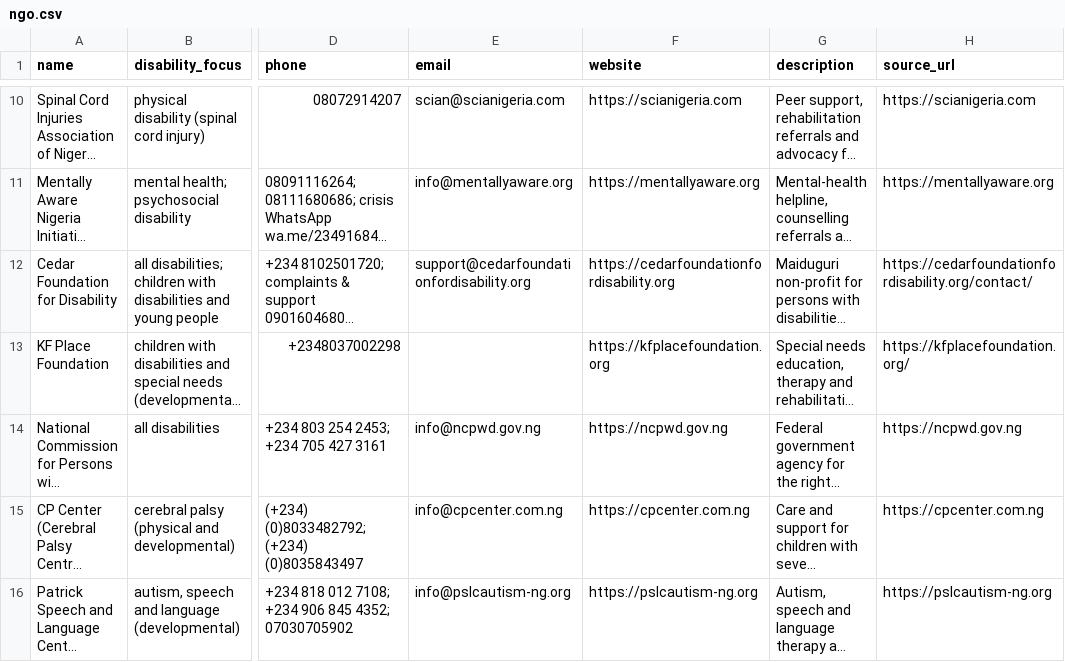
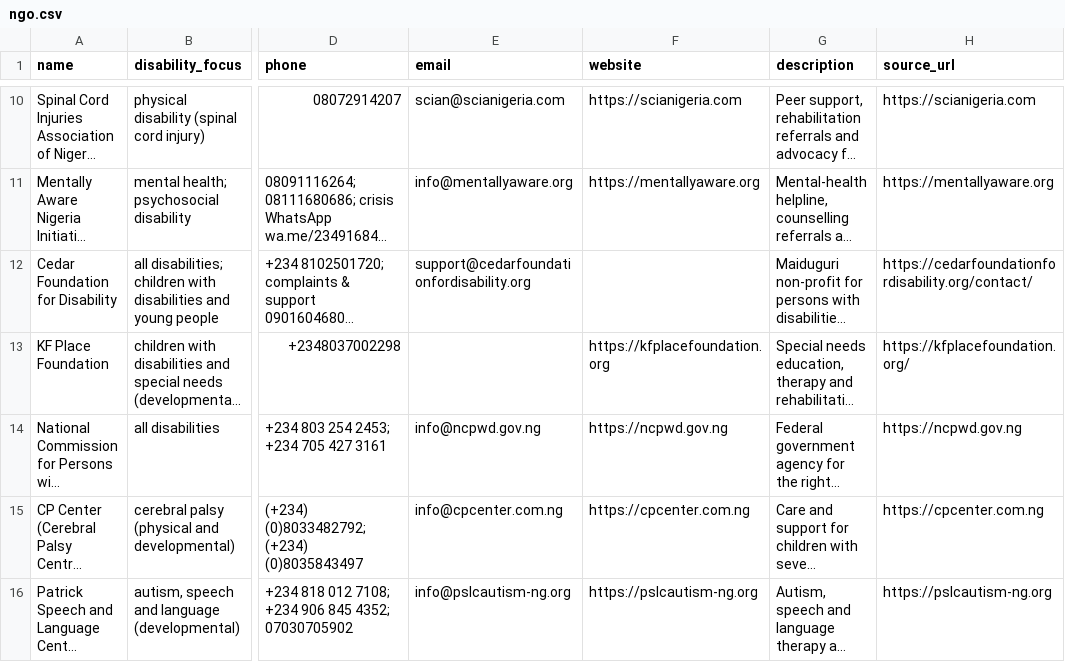
Before and after one commit to batestguy/NGOdisabilityRAG, a CSV file: data/ngo.csv, drawn as a sheet; only a part is shown, gaps mark what is left out; long unchanged cells end in …; the diff names each change by its address in the sheet, - before the commit and + after, or states it on an @@ line.

```diff
--- a/data/ngo.csv
+++ b/data/ngo.csv
-F12 (website): https://cedarfoundationfordisability.org
+F12 (website): (empty)
```
Also changed, not shown: 5 other files.
